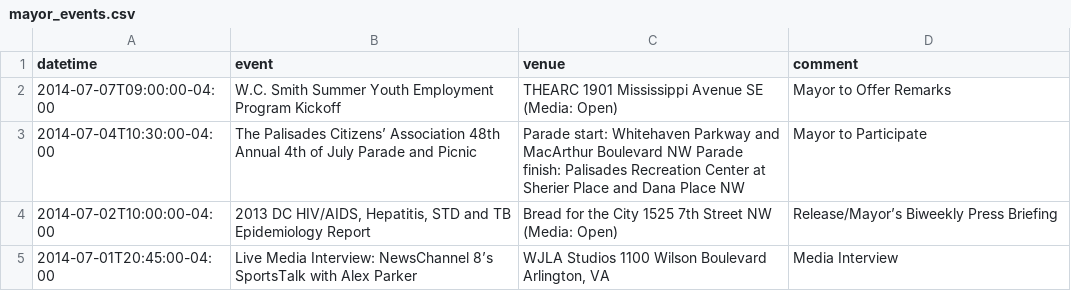
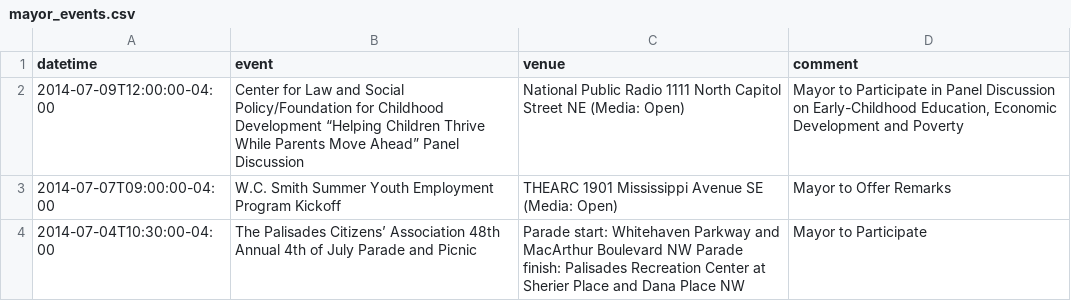
Before and after one commit to ajschumacher/dc_mayor_schedule, a CSV file: data/mayor_events.csv, drawn as a sheet; only a part is shown; the shorter side is filled out with more unchanged rows.

```diff
--- a/data/mayor_events.csv
+++ b/data/mayor_events.csv
@@ -1,2 +1,3 @@
 datetime,event,venue,comment
+2014-07-09T12:00:00-04:00,Center for Law and Social Policy/Foundation for Childhood Development “Helping Children Thrive While Parents Move Ahead” Panel Discussion,National Public Radio 1111 North Capitol Street NE (Media: Open),"Mayor to Participate in Panel Discussion on Early-Childhood Education, Economic Development and Poverty"
 2014-07-07T09:00:00-04:00,W.C. Smith Summer Youth Employment Program Kickoff,THEARC 1901 Mississippi Avenue SE (Media: Open),Mayor to Offer Remarks
```
Also changed, not shown: 1 other file.
